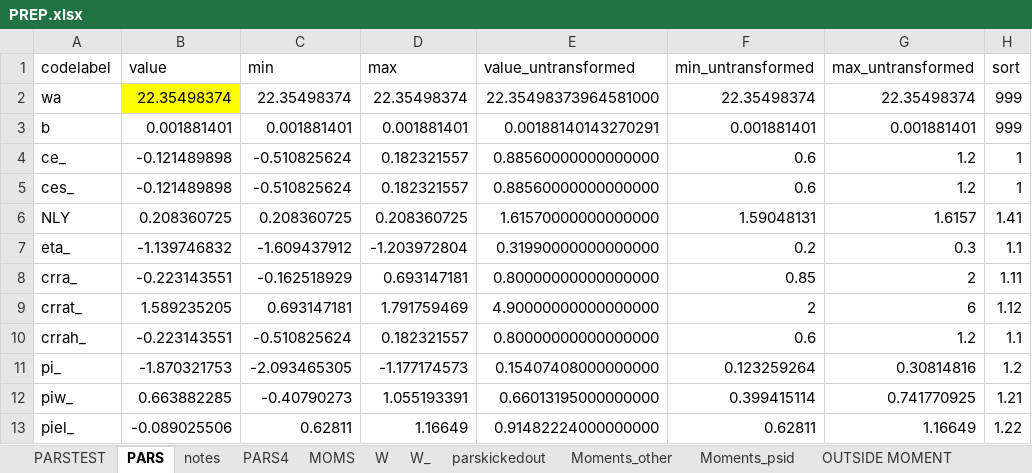
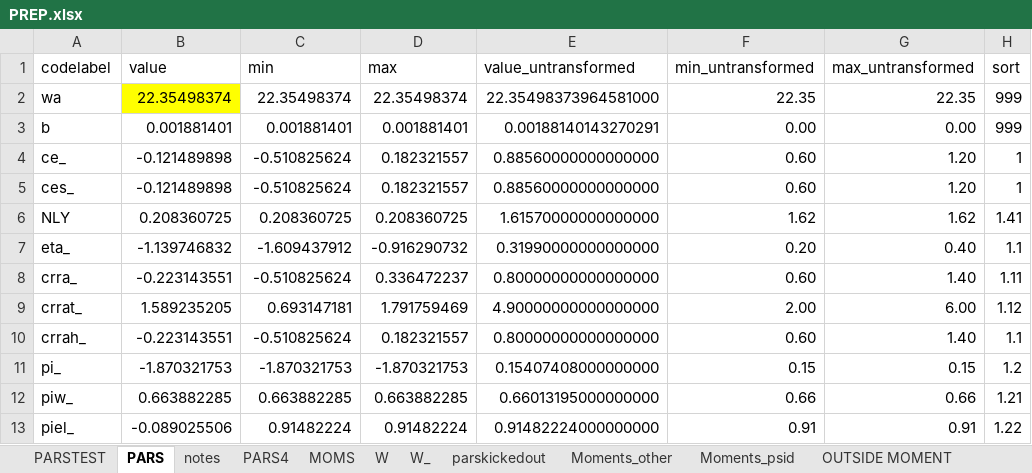
Before and after one commit to tranosov/JMP, an Excel workbook: input/PREP.xlsx, sheet PARS, drawn as a sheet; only a part is shown; values as stored, in another font and other column widths than the file's, no borders; the diff covers the shown part only; the diff names each change by its address in the sheet, - before the commit and + after, or states it on an @@ line.

Commit message:
Update PREP.xlsx

```diff
--- a/input/PREP.xlsx (sheet PARS)
+++ b/input/PREP.xlsx (sheet PARS)
-F2 (min_untransformed): 22.35498374
+F2 (min_untransformed): 22.35
-G2 (max_untransformed): 22.35498374
+G2 (max_untransformed): 22.35
-F3 (min_untransformed): 0.001881401
+F3 (min_untransformed): 0.00
-G3 (max_untransformed): 0.001881401
+G3 (max_untransformed): 0.00
-F4:F5 (min_untransformed): 0.6
+F4:F5 (min_untransformed): 0.60
-G4:G5 (max_untransformed): 1.2
+G4:G5 (max_untransformed): 1.20
-F6 (min_untransformed): 1.59048131
+F6 (min_untransformed): 1.62
-G6 (max_untransformed): 1.6157
+G6 (max_untransformed): 1.62
-D7 (max): -1.203972804
+D7 (max): -0.916290732
-F7 (min_untransformed): 0.2
+F7 (min_untransformed): 0.20
-G7 (max_untransformed): 0.3
+G7 (max_untransformed): 0.40
-C8 (min): -0.162518929
+C8 (min): -0.510825624
-D8 (max): 0.693147181
+D8 (max): 0.336472237
-F8 (min_untransformed): 0.85
+F8 (min_untransformed): 0.60
-G8 (max_untransformed): 2
+G8 (max_untransformed): 1.40
-F9 (min_untransformed): 2
+F9 (min_untransformed): 2.00
-G9 (max_untransformed): 6
+G9 (max_untransformed): 6.00
-F10 (min_untransformed): 0.6
+F10 (min_untransformed): 0.60
-G10 (max_untransformed): 1.2
+G10 (max_untransformed): 1.40
-C11 (min): -2.093465305
+C11 (min): -1.870321753
-D11 (max): -1.177174573
+D11 (max): -1.870321753
-F11 (min_untransformed): 0.123259264
+F11 (min_untransformed): 0.15
-G11 (max_untransformed): 0.30814816
+G11 (max_untransformed): 0.15
-C12 (min): -0.40790273
+C12 (min): 0.663882285
-D12 (max): 1.055193391
+D12 (max): 0.663882285
-F12 (min_untransformed): 0.399415114
+F12 (min_untransformed): 0.66
-G12 (max_untransformed): 0.741770925
+G12 (max_untransformed): 0.66
-C13 (min): 0.62811
+C13 (min): 0.91482224
-D13 (max): 1.16649
+D13 (max): 0.91482224
-F13 (min_untransformed): 0.62811
+F13 (min_untransformed): 0.91
-G13 (max_untransformed): 1.16649
+G13 (max_untransformed): 0.91
```
Also changed, not shown: 82 edited cells elsewhere in this sheet, sheet PARSTEST.
